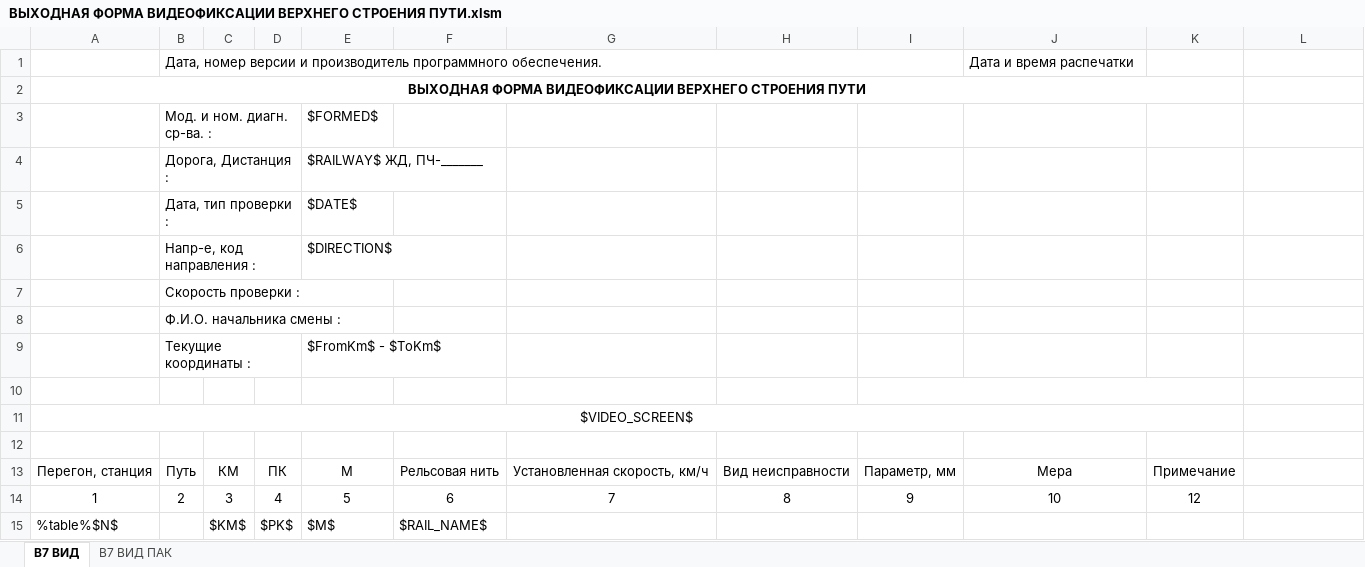
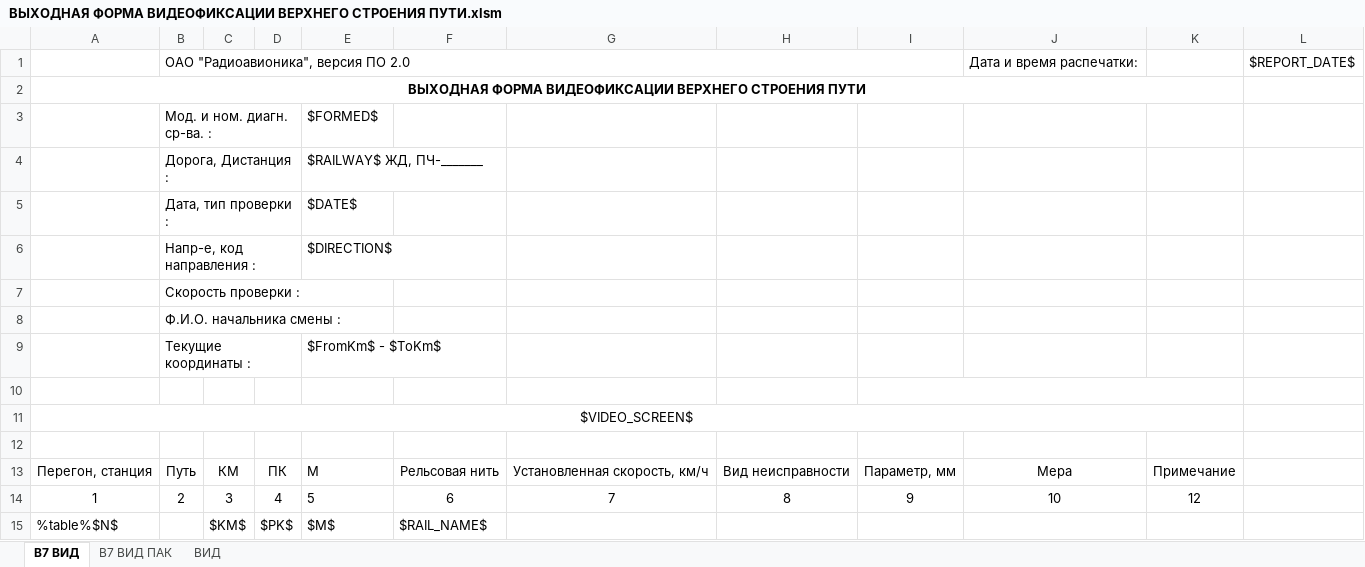
Before and after one commit to Bashakov/atape_sum_scripts, an Excel workbook: ВЫХОДНАЯ ФОРМА ВИДЕОФИКСАЦИИ ВЕРХНЕГО СТРОЕНИЯ ПУТИ.xlsm, sheet В7 ВИД, drawn as a sheet; values as stored, in another font and other column widths than the file's, no borders; charts and pictures not drawn; removed rows and columns are numbered as before the commit, all else as after; the diff names each change by its address in the sheet, - before the commit and + after, or states it on an @@ line.

```diff
--- a/ВЫХОДНАЯ ФОРМА ВИДЕОФИКСАЦИИ ВЕРХНЕГО СТРОЕНИЯ ПУТИ.xlsm (sheet В7 ВИД)
+++ b/ВЫХОДНАЯ ФОРМА ВИДЕОФИКСАЦИИ ВЕРХНЕГО СТРОЕНИЯ ПУТИ.xlsm (sheet В7 ВИД)
+sheet tab: ВИД
-row 1:  | Дата, номер версии и производитель программного обеспечения. |  |  |  |  |  |  |  | Дата и время распечатки
+row 1:  | ОАО "Радиоавионика", версия ПО 2.0 |  |  |  |  |  |  |  | Дата и время распечатки: |  | $REPORT_DATE$
-E13:E14 alignment: center
+E13:E14 alignment: left
```
Also changed, not shown: sheet В7 ВИД ПАК, charts or pictures, 2 other files.
